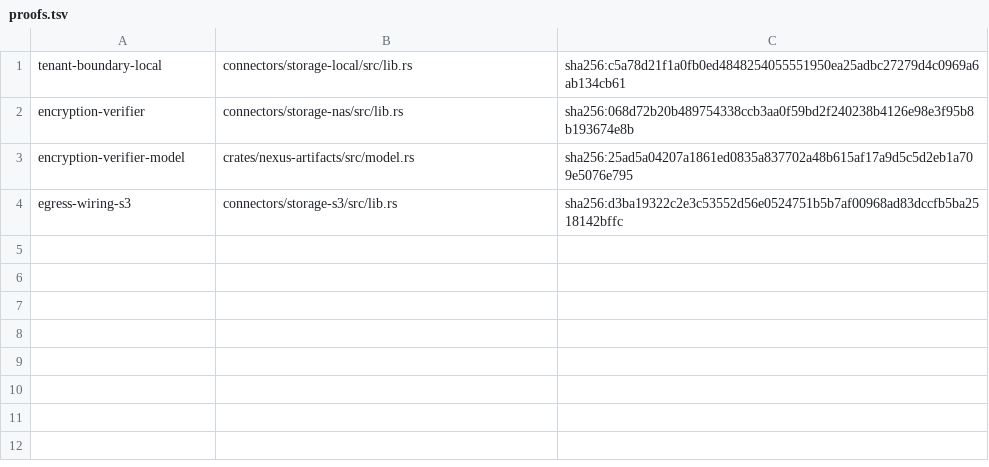
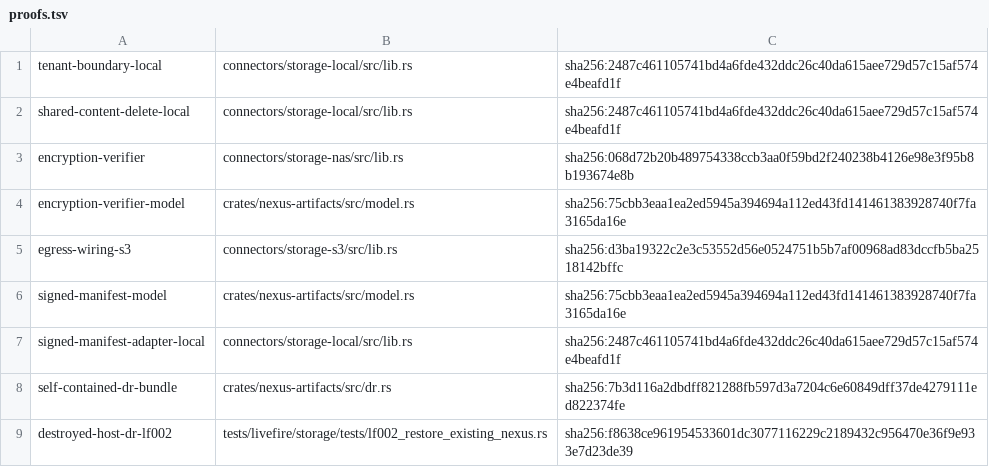
Before and after one commit to dominator509/nexus, a TSV file: .agent/remediation/evidence/RX-018/proofs.tsv, drawn as a sheet.

Commit message:
RX-018 closure: milestone manifests M4-M6, expected-files, tests/proofs tsv

```diff
--- a/.agent/remediation/evidence/RX-018/proofs.tsv
+++ b/.agent/remediation/evidence/RX-018/proofs.tsv
@@ -1,4 +1,9 @@
-tenant-boundary-local	connectors/storage-local/src/lib.rs	sha256:c5a78d21f1a0fb0ed4848254055551950ea25adbc27279d4c0969a6ab134cb61
+tenant-boundary-local	connectors/storage-local/src/lib.rs	sha256:2487c461105741bd4a6fde432ddc26c40da615aee729d57c15af574e4beafd1f
+shared-content-delete-local	connectors/storage-local/src/lib.rs	sha256:2487c461105741bd4a6fde432ddc26c40da615aee729d57c15af574e4beafd1f
 encryption-verifier	connectors/storage-nas/src/lib.rs	sha256:068d72b20b489754338ccb3aa0f59bd2f240238b4126e98e3f95b8b193674e8b
-encryption-verifier-model	crates/nexus-artifacts/src/model.rs	sha256:25ad5a04207a1861ed0835a837702a48b615af17a9d5c5d2eb1a709e5076e795
+encryption-verifier-model	crates/nexus-artifacts/src/model.rs	sha256:75cbb3eaa1ea2ed5945a394694a112ed43fd141461383928740f7fa3165da16e
 egress-wiring-s3	connectors/storage-s3/src/lib.rs	sha256:d3ba19322c2e3c53552d56e0524751b5b7af00968ad83dccfb5ba2518142bffc
+signed-manifest-model	crates/nexus-artifacts/src/model.rs	sha256:75cbb3eaa1ea2ed5945a394694a112ed43fd141461383928740f7fa3165da16e
+signed-manifest-adapter-local	connectors/storage-local/src/lib.rs	sha256:2487c461105741bd4a6fde432ddc26c40da615aee729d57c15af574e4beafd1f
+self-contained-dr-bundle	crates/nexus-artifacts/src/dr.rs	sha256:7b3d116a2dbdff821288fb597d3a7204c6e60849dff37de4279111ed822374fe
+destroyed-host-dr-lf002	tests/livefire/storage/tests/lf002_restore_existing_nexus.rs	sha256:f8638ce961954533601dc3077116229c2189432c956470e36f9e933e7d23de39
```
Also changed, not shown: 8 other files.
